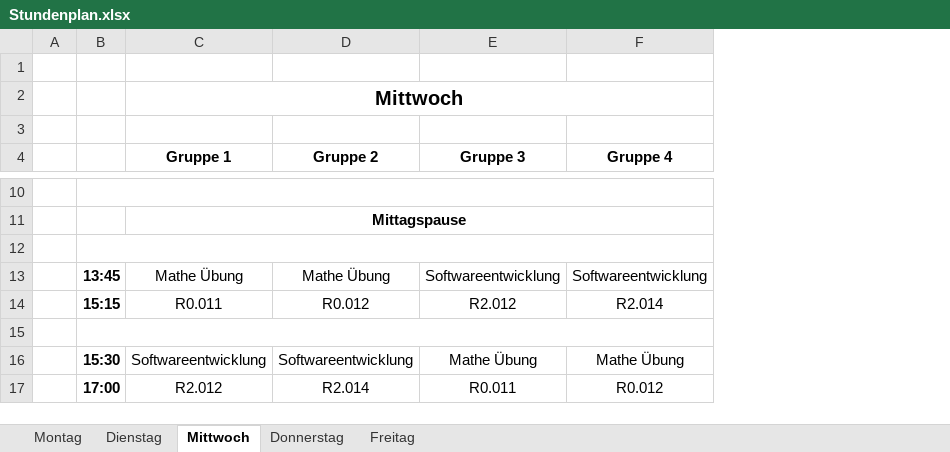
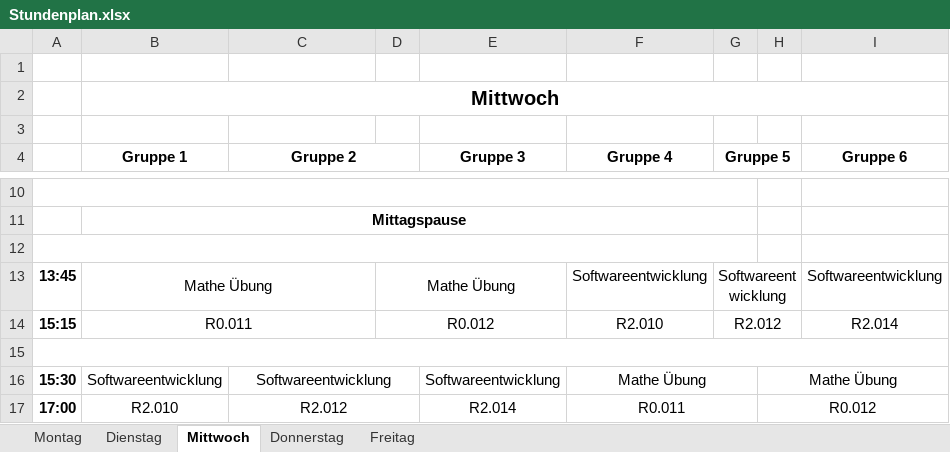
Before and after one commit to Fachschaft07/vorkurs, an Excel workbook: Stundenplan.xlsx, sheet Mittwoch, drawn as a sheet; only a part is shown, gaps mark what is left out; values as stored, in another font and other column widths than the file's, no borders; removed rows and columns are numbered as before the commit, all else as after; the diff covers the shown part only; the diff names each change by its address in the sheet, - before the commit and + after, or states it on an @@ line.

```diff
--- a/Stundenplan.xlsx (sheet Mittwoch)
+++ b/Stundenplan.xlsx (sheet Mittwoch)
-column A, empty
+column D, rows 13-14: Mathe Übung | R0.012
+column G (Gruppe 5), rows 13-14: Softwareentwicklung | R2.012
+column H, rows 16-17: Mathe Übung | R0.012
+column I (Gruppe 6), rows 13-14: Softwareentwicklung | R2.014
+C4:D4 merged
+B13:C13 merged
-C13 (Gruppe 2): Mathe Übung
+C13 (Gruppe 2): (empty)
-E13 (Gruppe 3): Softwareentwicklung
+E13 (Gruppe 3): (empty)
+B14:C14 merged
-C14 (Gruppe 2): R0.012
+C14 (Gruppe 2): (empty)
-E14 (Gruppe 3): R2.012
+E14 (Gruppe 3): (empty)
-F14 (Gruppe 4): R2.014
+F14 (Gruppe 4): R2.010
+C16:D16 merged
-E16 (Gruppe 3): Mathe Übung
+E16 (Gruppe 3): Softwareentwicklung
+F16:G16 merged
-B17 (Gruppe 1): R2.012
+B17 (Gruppe 1): R2.010
-C17 (Gruppe 2): R2.014
+C17 (Gruppe 2): R2.012
+C17:D17 merged
-E17 (Gruppe 3): R0.011
+E17 (Gruppe 3): R2.014
-F17 (Gruppe 4): R0.012
+F17 (Gruppe 4): R0.011
+F17:G17 merged
```
Also changed, not shown: 11 edited cells and merged cells elsewhere in this sheet, sheet Dienstag, sheet Donnerstag, sheet Freitag, sheet Montag, 1 other file.
